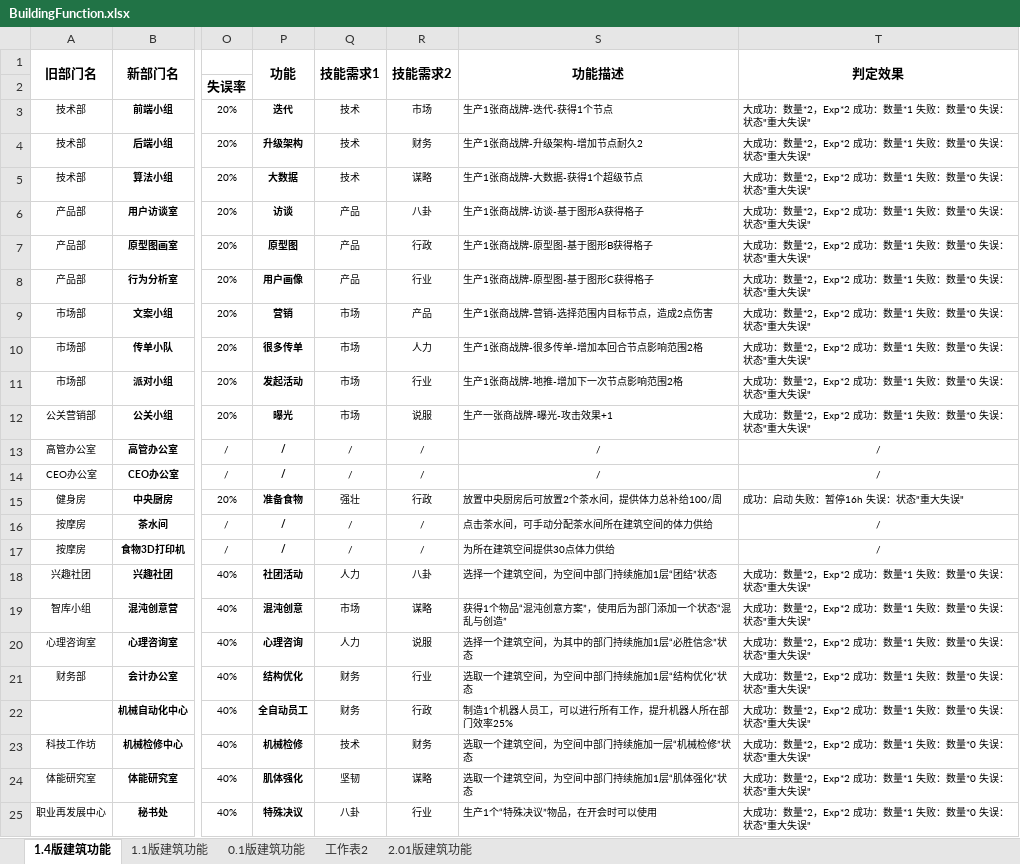
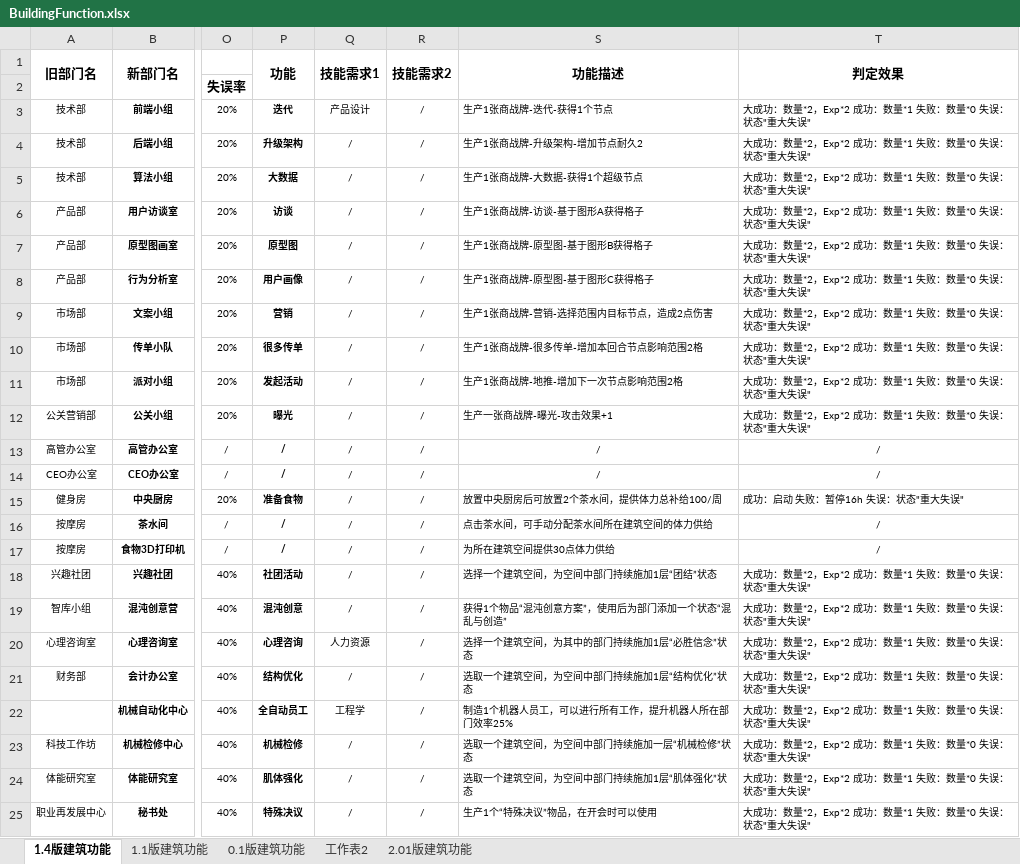
Before and after one commit to Ranshida/PEDemo2, an Excel workbook: Assets/StreamingAssets/Excel/BuildingFunction.xlsx, sheet 1.4版建筑功能, drawn as a sheet; only a part is shown, gaps mark what is left out; values as stored, in another font and other column widths than the file's, no borders; the diff covers the shown part only; the diff names each change by its address in the sheet, - before the commit and + after, or states it on an @@ line.

```diff
--- a/Assets/StreamingAssets/Excel/BuildingFunction.xlsx (sheet 1.4版建筑功能)
+++ b/Assets/StreamingAssets/Excel/BuildingFunction.xlsx (sheet 1.4版建筑功能)
-Q3 (技能需求1): 技术
+Q3 (技能需求1): 产品设计
-R3 (技能需求2): 市场
+R3 (技能需求2): /
-Q4:Q5 (技能需求1): 技术
+Q4:Q5 (技能需求1): /
-R4 (技能需求2): 财务
+R4 (技能需求2): /
-R5 (技能需求2): 谋略
+R5 (技能需求2): /
-Q6:Q8 (技能需求1): 产品
+Q6:Q8 (技能需求1): /
-R6 (技能需求2): 八卦
+R6 (技能需求2): /
-R7 (技能需求2): 行政
+R7 (技能需求2): /
-R8 (技能需求2): 行业
+R8 (技能需求2): /
-Q9:Q12 (技能需求1): 市场
+Q9:Q12 (技能需求1): /
-R9 (技能需求2): 产品
+R9 (技能需求2): /
-R10 (技能需求2): 人力
+R10 (技能需求2): /
-R11 (技能需求2): 行业
+R11 (技能需求2): /
-R12 (技能需求2): 说服
+R12 (技能需求2): /
-Q15 (技能需求1): 强壮
+Q15 (技能需求1): /
-R15 (技能需求2): 行政
+R15 (技能需求2): /
-Q18 (技能需求1): 人力
+Q18 (技能需求1): /
-R18 (技能需求2): 八卦
+R18 (技能需求2): /
-Q19 (技能需求1): 市场
+Q19 (技能需求1): /
-R19 (技能需求2): 谋略
+R19 (技能需求2): /
-Q20 (技能需求1): 人力
+Q20 (技能需求1): 人力资源
-R20 (技能需求2): 说服
+R20 (技能需求2): /
-Q21 (技能需求1): 财务
+Q21 (技能需求1): /
-R21 (技能需求2): 行业
+R21 (技能需求2): /
-Q22 (技能需求1): 财务
+Q22 (技能需求1): 工程学
-R22 (技能需求2): 行政
+R22 (技能需求2): /
-Q23 (技能需求1): 技术
+Q23 (技能需求1): /
-R23 (技能需求2): 财务
+R23 (技能需求2): /
-Q24 (技能需求1): 坚韧
+Q24 (技能需求1): /
-R24 (技能需求2): 谋略
+R24 (技能需求2): /
-Q25 (技能需求1): 八卦
+Q25 (技能需求1): /
-R25 (技能需求2): 行业
+R25 (技能需求2): /
```
Also changed, not shown: 10 edited cells elsewhere in this sheet, 16 other files.
